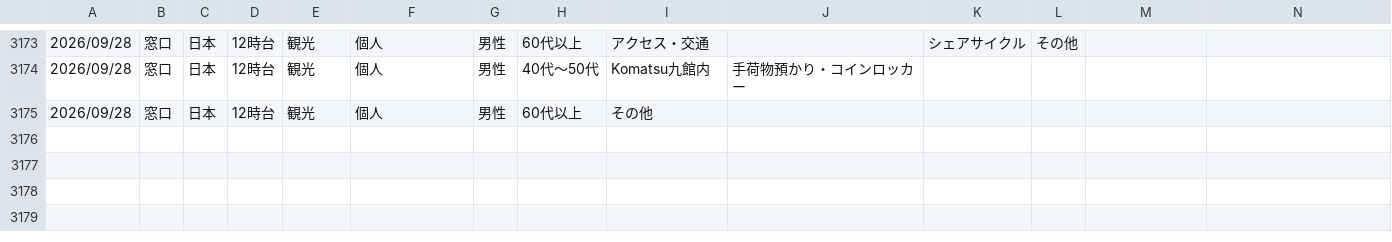
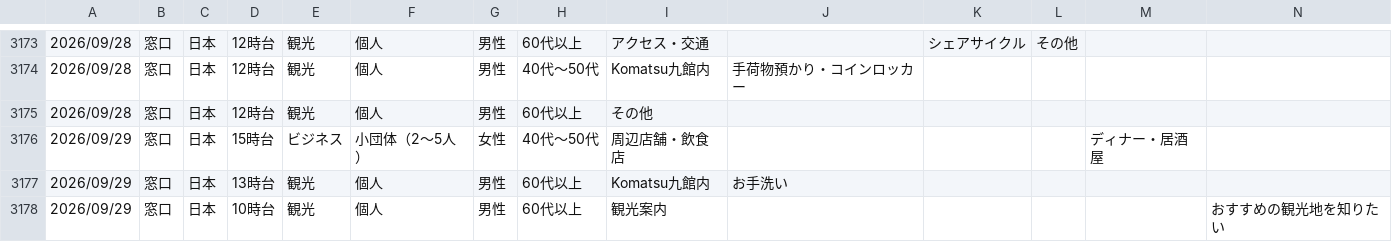
Before and after one commit to codefornoto/Milli, a CSV file: komatsu/komatsu.csv, drawn as a sheet; only a part is shown, gaps mark what is left out; rows hold the shown columns only; the diff names each change by its address in the sheet, - before the commit and + after, or states it on an @@ line.

```diff
--- a/komatsu/komatsu.csv
+++ b/komatsu/komatsu.csv
+row 3176: 2026/09/29 | 窓口 | 日本 | 15時台 | ビジネス | 小団体（2～5人） | 女性 | 40代～50代 | 周辺店舗・飲食店 |  |  |  | ディナー・居酒屋
+row 3177: 2026/09/29 | 窓口 | 日本 | 13時台 | 観光 | 個人 | 男性 | 60代以上 | Komatsu九館内 | お手洗い
+row 3178: 2026/09/29 | 窓口 | 日本 | 10時台 | 観光 | 個人 | 男性 | 60代以上 | 観光案内 |  |  |  |  | おすすめの観光地を知りたい
```
